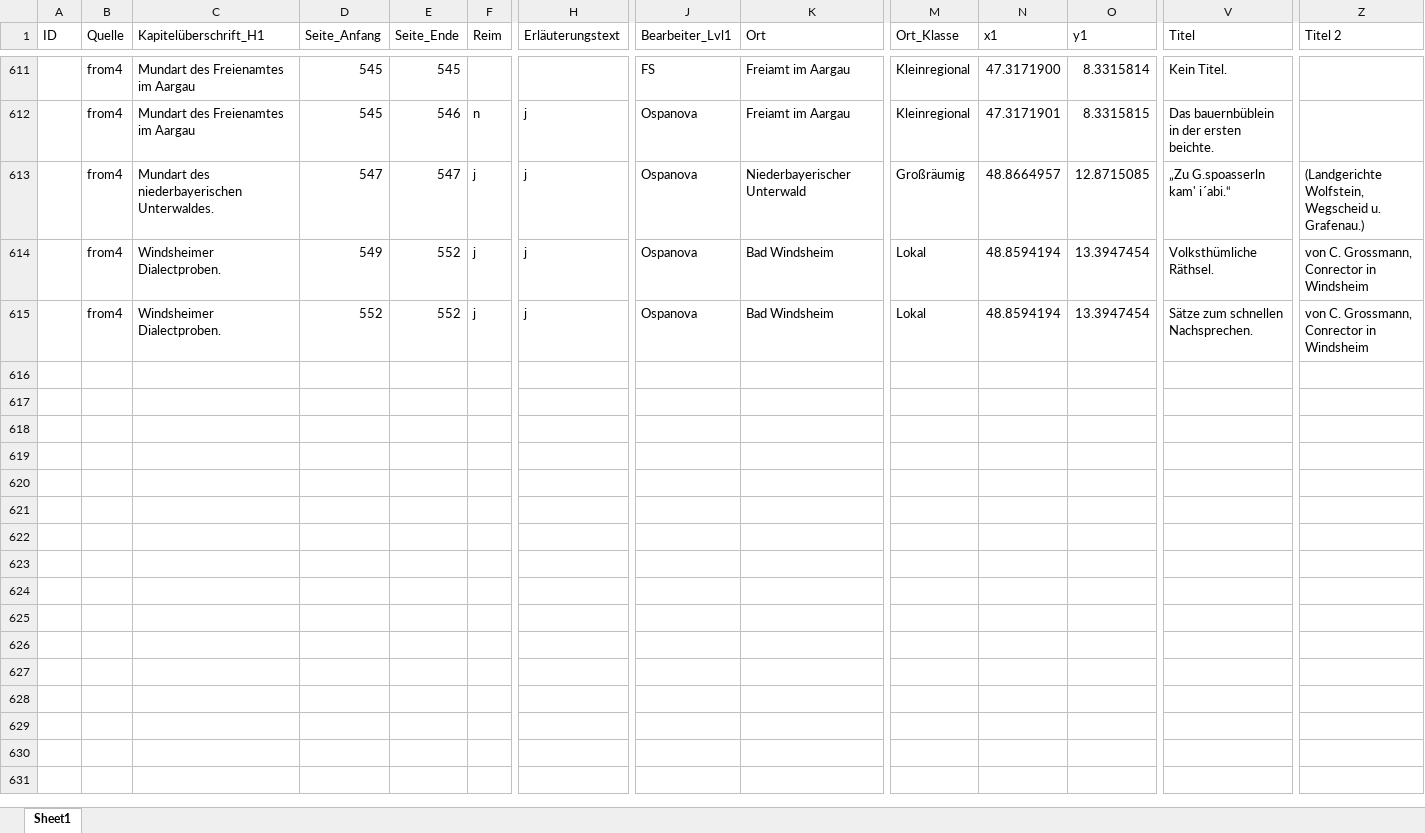
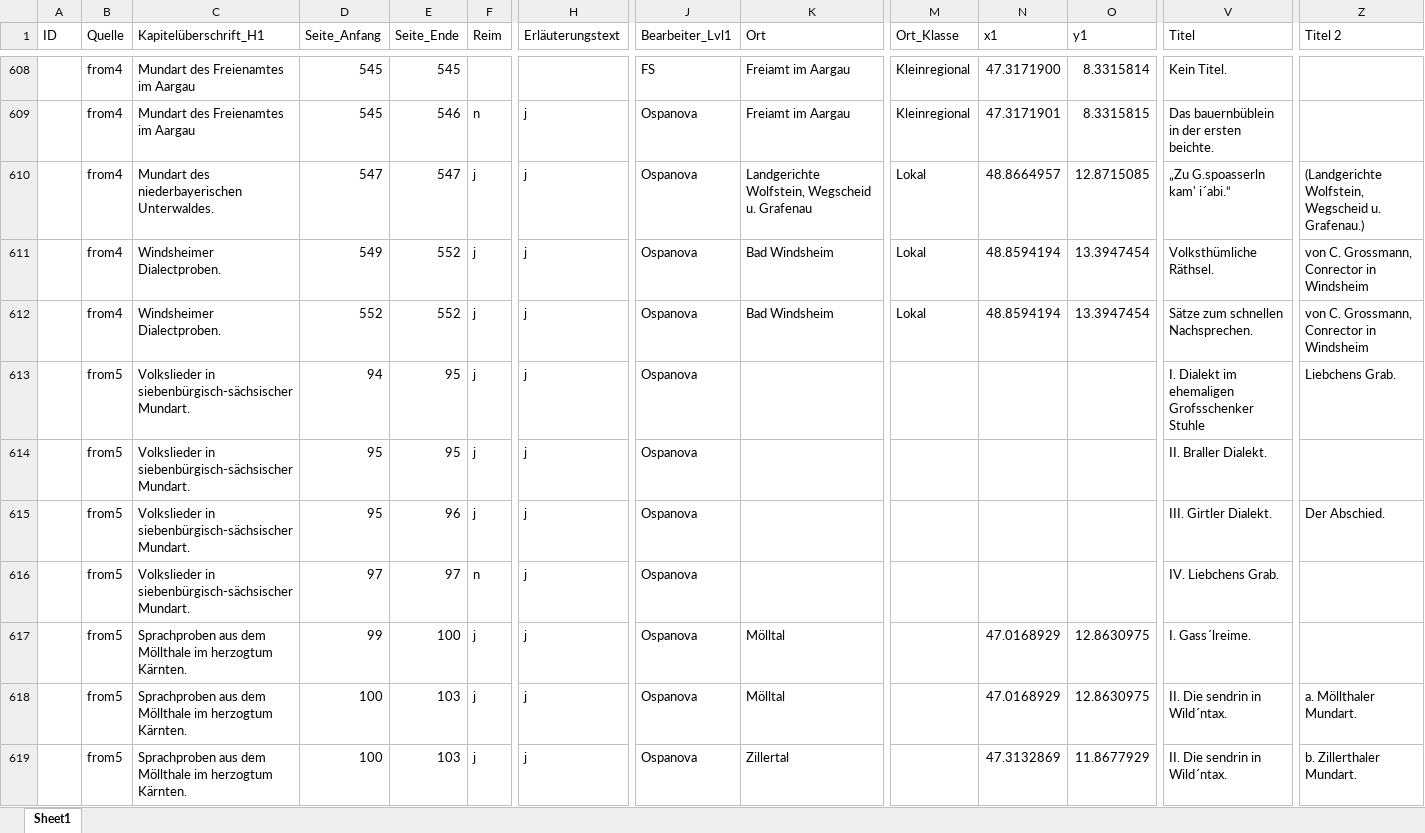
Before and after one commit to SchoenbergA/Akademie_Projekt, an Excel workbook: Datasets/Frommann/Data/FrommannGesamt_FS.xlsx, sheet Sheet1, drawn as a sheet; only a part is shown, gaps mark what is left out; values as stored, in another font and other column widths than the file's, no cell formats; addresses are those after the commit; rows hold the shown columns only; the diff covers the shown part only; the diff names each change by its address in the sheet, - before the commit and + after, or states it on an @@ line.

Commit message:
Update FrommannGesamt_FS.xlsx

```diff
--- a/Datasets/Frommann/Data/FrommannGesamt_FS.xlsx (sheet Sheet1)
+++ b/Datasets/Frommann/Data/FrommannGesamt_FS.xlsx (sheet Sheet1)
-K610 (Ort): Niederbayerischer Unterwald
+K610 (Ort): Landgerichte Wolfstein, Wegscheid u. Grafenau
-M610 (Ort_Klasse): Großräumig
+M610 (Ort_Klasse): Lokal
+row 613:  | from5 | Volkslieder in siebenbürgisch-sächsischer Mundart. | 94 | 95 | j | j | Ospanova |  |  |  |  | I. Dialekt im ehemaligen Grofsschenker Stuhle | Liebchens Grab.
+row 614:  | from5 | Volkslieder in siebenbürgisch-sächsischer Mundart. | 95 | 95 | j | j | Ospanova |  |  |  |  | II. Braller Dialekt.
+row 615:  | from5 | Volkslieder in siebenbürgisch-sächsischer Mundart. | 95 | 96 | j | j | Ospanova |  |  |  |  | III. Girtler Dialekt. | Der Abschied.
+row 616:  | from5 | Volkslieder in siebenbürgisch-sächsischer Mundart. | 97 | 97 | n | j | Ospanova |  |  |  |  | IV. Liebchens Grab.
+row 617:  | from5 | Sprachproben aus dem Möllthale im herzogtum Kärnten. | 99 | 100 | j | j | Ospanova | Mölltal |  | 47.0168929 | 12.8630975 | I. Gass´lreime.
+row 618:  | from5 | Sprachproben aus dem Möllthale im herzogtum Kärnten. | 100 | 103 | j | j | Ospanova | Mölltal |  | 47.0168929 | 12.8630975 | II. Die sendrin in Wild´ntax. | a. Möllthaler Mundart.
+row 619:  | from5 | Sprachproben aus dem Möllthale im herzogtum Kärnten. | 100 | 103 | j | j | Ospanova | Zillertal |  | 47.3132869 | 11.8677929 | II. Die sendrin in Wild´ntax. | b. Zillerthaler Mundart.
```
Also changed, not shown: 49 added rows, 3 removed rows and 155 edited cells elsewhere in this sheet, cell formats.
